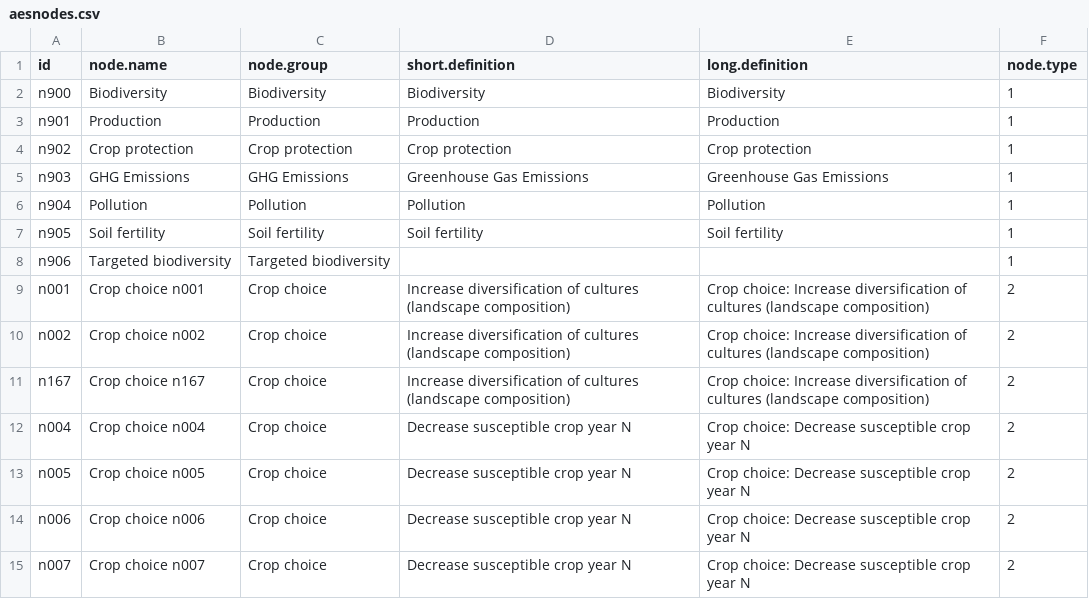
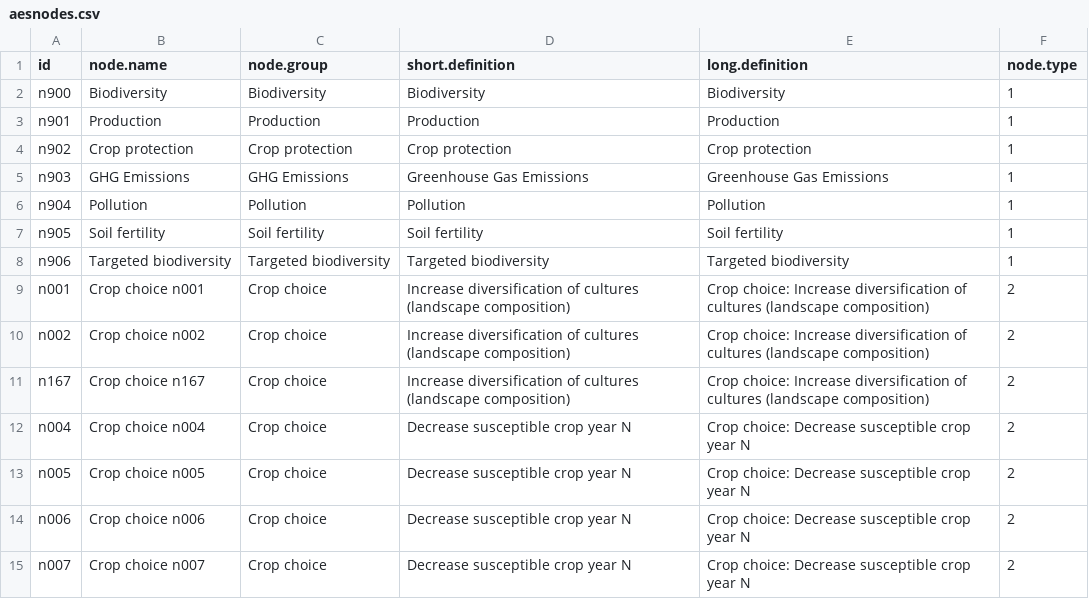
Before and after one commit to jeffnorville/aes-graphic, a CSV file: aesnodes.csv, drawn as a sheet; only a part is shown; the diff names each change by its address in the sheet, - before the commit and + after, or states it on an @@ line.

```diff
--- a/aesnodes.csv
+++ b/aesnodes.csv
-D8 (short.definition): (empty)
+D8 (short.definition): Targeted biodiversity
-E8 (long.definition): (empty)
+E8 (long.definition): Targeted biodiversity
```
Also changed, not shown: aeslinks.csv, 4 other files.
